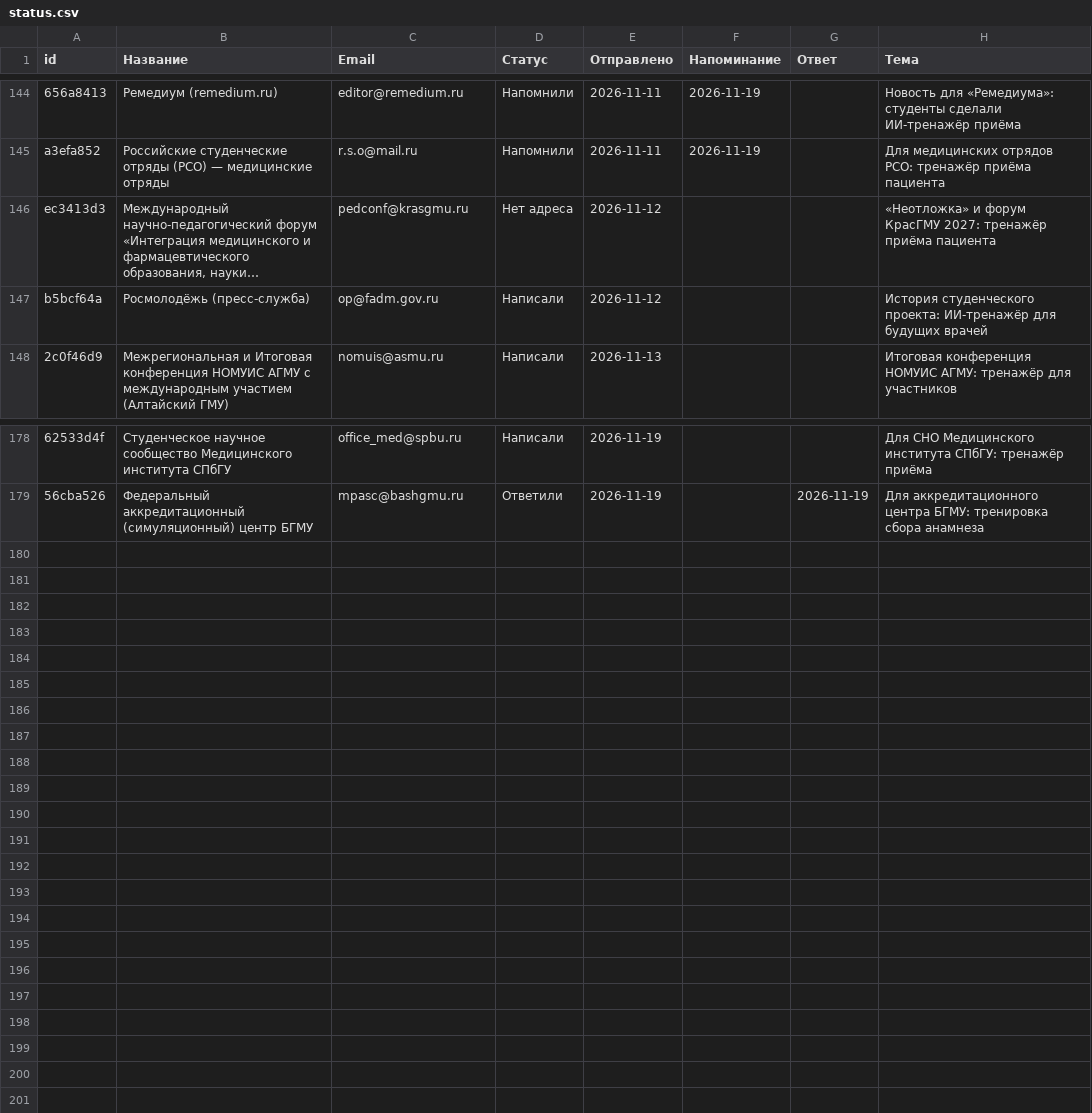
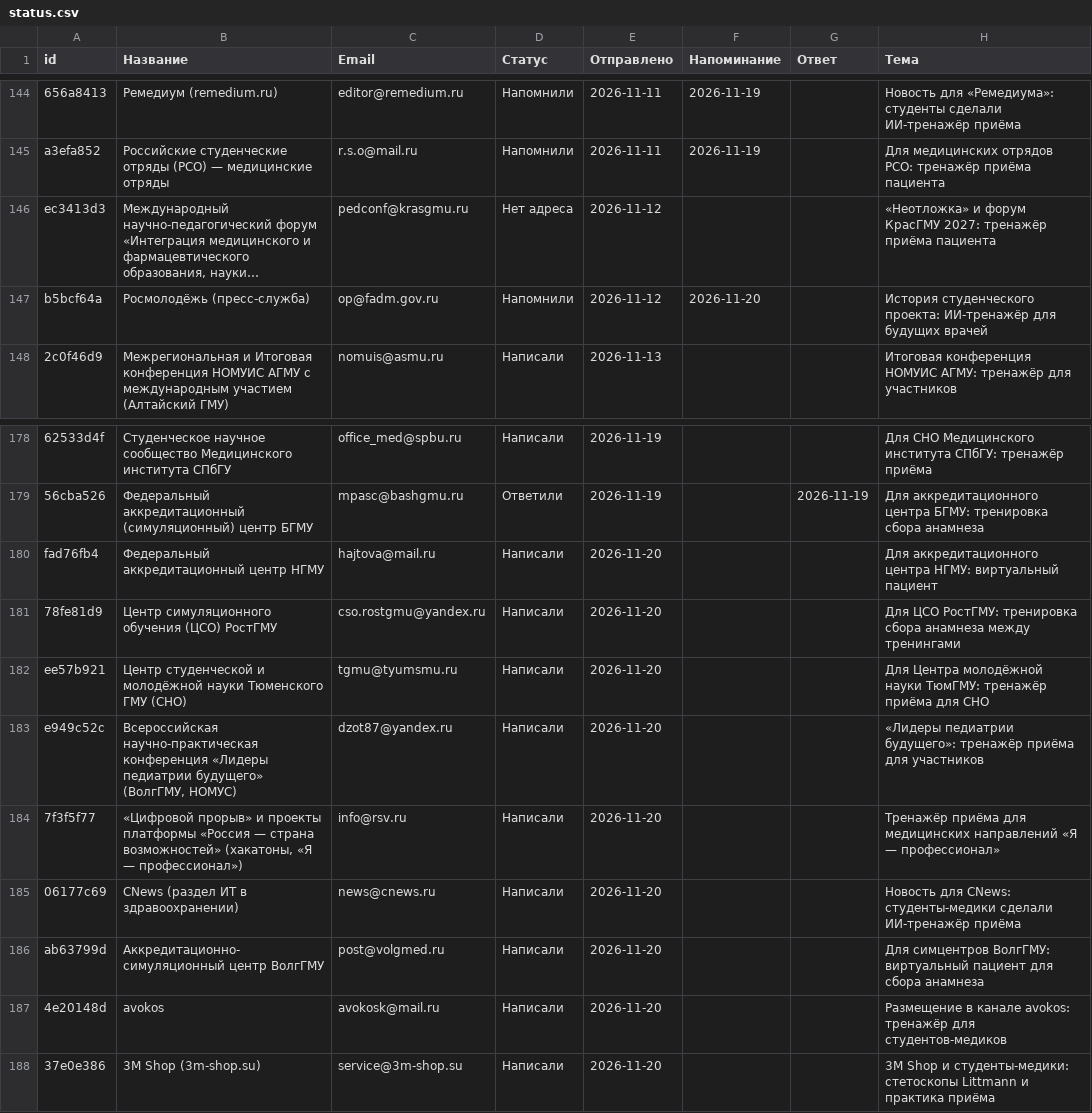
Before and after one commit to oxionezhkov-hub/helpmedoctor, a CSV file: status.csv, drawn as a sheet; only a part is shown, gaps mark what is left out; long unchanged cells end in …; the diff names each change by its address in the sheet, - before the commit and + after, or states it on an @@ line.

```diff
--- a/status.csv
+++ b/status.csv
-D147 (Статус): Написали
+D147 (Статус): Напомнили
-F147 (Напоминание): (empty)
+F147 (Напоминание): 2026-11-20
+row 180: fad76fb4 | Федеральный аккредитационный центр НГМУ | hajtova@mail.ru | Написали | 2026-11-20 |  |  | Для аккредитационного центра НГМУ: виртуальный пациент
+row 181: 78fe81d9 | Центр симуляционного обучения (ЦСО) РостГМУ | cso.rostgmu@yandex.ru | Написали | 2026-11-20 |  |  | Для ЦСО РостГМУ: тренировка сбора анамнеза между тренингами
+row 182: ee57b921 | Центр студенческой и молодёжной науки Тюменского ГМУ (СНО) | tgmu@tyumsmu.ru | Написали | 2026-11-20 |  |  | Для Центра молодёжной науки ТюмГМУ: тренажёр приёма для СНО
+row 183: e949c52c | Всероссийская научно-практическая конференция «Лидеры педиатрии будущего» (ВолгГМУ, НОМУС) | dzot87@yandex.ru | Написали | 2026-11-20 |  |  | «Лидеры педиатрии будущего»: тренажёр приёма для участников
+row 184: 7f3f5f77 | «Цифровой прорыв» и проекты платформы «Россия — страна возможностей» (хакатоны, «Я — профессионал») | info@rsv.ru | Написали | 2026-11-20 |  |  | Тренажёр приёма для медицинских направлений «Я — профессионал»
+row 185: 06177c69 | CNews (раздел ИТ в здравоохранении) | news@cnews.ru | Написали | 2026-11-20 |  |  | Новость для CNews: студенты-медики сделали ИИ-тренажёр приёма
+row 186: ab63799d | Аккредитационно-симуляционный центр ВолгГМУ | post@volgmed.ru | Написали | 2026-11-20 |  |  | Для симцентров ВолгГМУ: виртуальный пациент для сбора анамнеза
+row 187: 4e20148d | avokos | avokosk@mail.ru | Написали | 2026-11-20 |  |  | Размещение в канале avokos: тренажёр для студентов-медиков
+row 188: 37e0e386 | 3M Shop (3m-shop.su) | service@3m-shop.su | Написали | 2026-11-20 |  |  | 3M Shop и студенты-медики: стетоскопы Littmann и практика приёма
```
Also changed, not shown: 1 other file.
